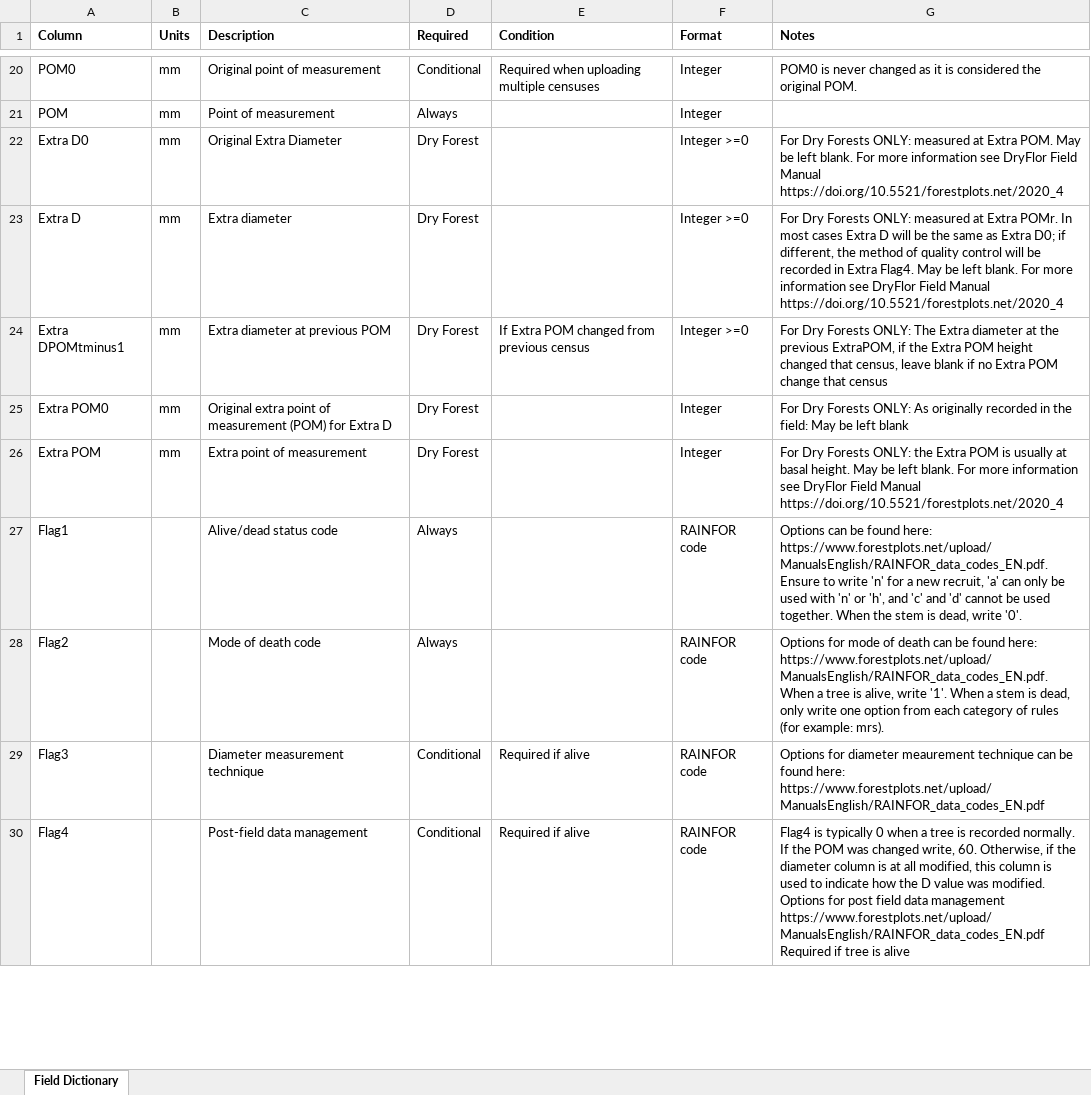
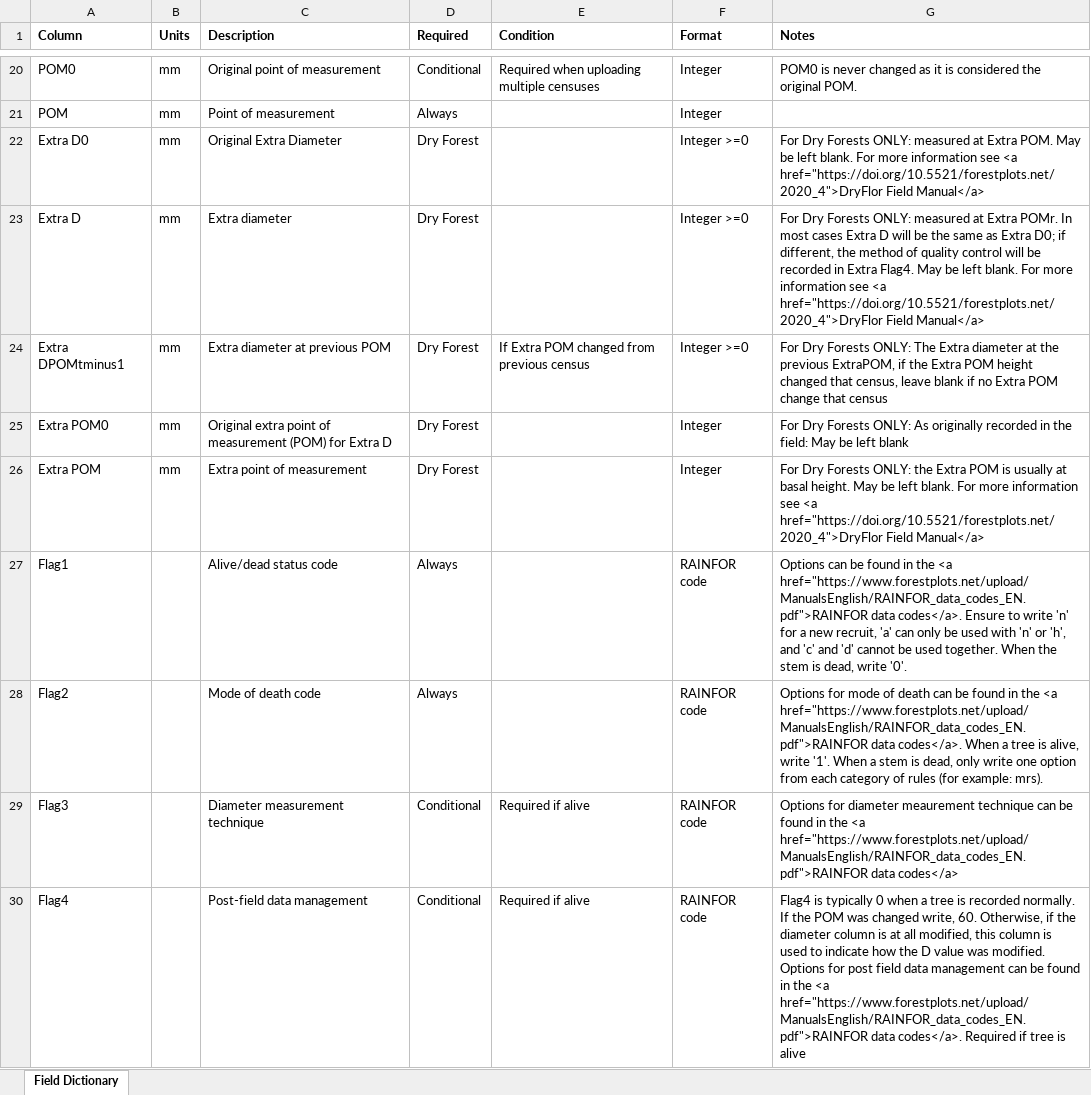
Before and after one commit to gorsklee/forestplots-manual, an Excel workbook: data/data-dictionary.xlsx, sheet Field Dictionary, drawn as a sheet; only a part is shown, gaps mark what is left out; values as stored, in another font and other column widths than the file's, no borders; the diff covers the shown part only; the diff names each change by its address in the sheet, - before the commit and + after, or states it on an @@ line.

Commit message:
slight changes for digitising data

```diff
--- a/data/data-dictionary.xlsx (sheet Field Dictionary)
+++ b/data/data-dictionary.xlsx (sheet Field Dictionary)
-G22 (Notes): …information see DryFlor Field Manual https://doi.org/10.5521/forestplots.net/2020_4
+G22 (Notes): …information see <a href="https://doi.org/10.5521/forestplots.net/2020_4">DryFlor Field Manual</a>
-G23 (Notes): …information see DryFlor Field Manual https://doi.org/10.5521/forestplots.net/2020_4
+G23 (Notes): …information see <a href="https://doi.org/10.5521/forestplots.net/2020_4">DryFlor Field Manual</a>
-G26 (Notes): …information see DryFlor Field Manual https://doi.org/10.5521/forestplots.net/2020_4
+G26 (Notes): …information see <a href="https://doi.org/10.5521/forestplots.net/2020_4">DryFlor Field Manual</a>
-G27 (Notes): …be found here: https://www.forestplots.net/upload/ManualsEnglish/RAINFOR_data_codes_EN.pdf. Ensure to…
+G27 (Notes): …be found in the <a href="https://www.forestplots.net/upload/ManualsEnglish/RAINFOR_data_codes_EN.pdf">RAINFOR data codes</a>. Ensure to…
-G28 (Notes): …be found here: https://www.forestplots.net/upload/ManualsEnglish/RAINFOR_data_codes_EN.pdf. When a…
+G28 (Notes): …be found in the <a href="https://www.forestplots.net/upload/ManualsEnglish/RAINFOR_data_codes_EN.pdf">RAINFOR data codes</a>. When a…
-G29 (Notes): …be found here: https://www.forestplots.net/upload/ManualsEnglish/RAINFOR_data_codes_EN.pdf
+G29 (Notes): …be found in the <a href="https://www.forestplots.net/upload/ManualsEnglish/RAINFOR_data_codes_EN.pdf">RAINFOR data codes</a>
-G30 (Notes): …data management https://www.forestplots.net/upload/ManualsEnglish/RAINFOR_data_codes_EN.pdf Required if…
+G30 (Notes): …data management can be found in the <a href="https://www.forestplots.net/upload/ManualsEnglish/RAINFOR_data_codes_EN.pdf">RAINFOR data codes</a>. Required if…
```
Also changed, not shown: 8 edited cells elsewhere in this sheet, 18 other files.
